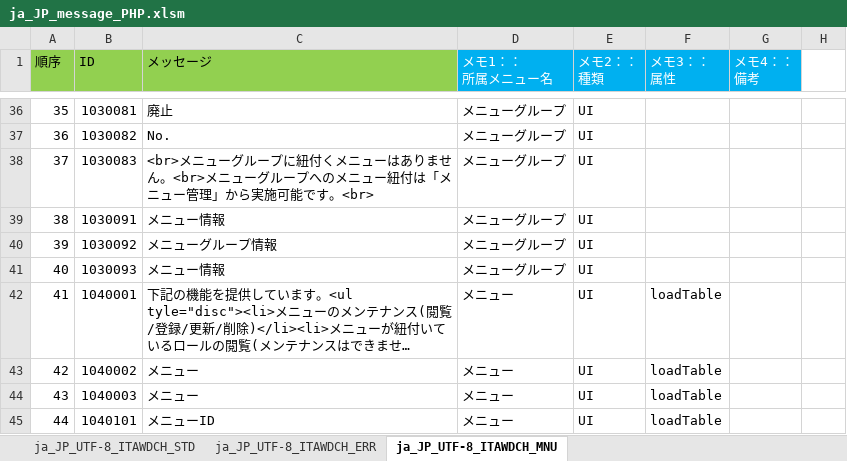
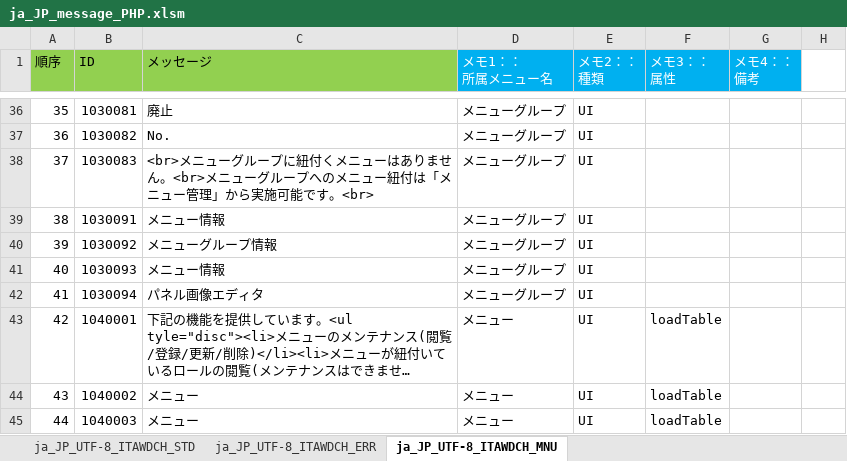
Before and after one commit to exastro-suite/it-automation, an Excel workbook: ky_message_seeds/webdbcore/ja_JP_message_PHP.xlsm, sheet ja_JP_UTF-8_ITAWDCH_MNU, drawn as a sheet; only a part is shown, gaps mark what is left out; the shorter side is filled out with more unchanged rows; long unchanged cells end in …; values as stored, in another font and other column widths than the file's, no borders; addresses are those after the commit; the diff names each change by its address in the sheet, - before the commit and + after, or states it on an @@ line.

Commit message:
2020/04/07 11:04:49

```diff
--- a/ky_message_seeds/webdbcore/ja_JP_message_PHP.xlsm (sheet ja_JP_UTF-8_ITAWDCH_MNU)
+++ b/ky_message_seeds/webdbcore/ja_JP_message_PHP.xlsm (sheet ja_JP_UTF-8_ITAWDCH_MNU)
+row 42: 41 | 1030094 | パネル画像エディタ | メニューグループ | UI
@@ column A (順序) renumbered from row 43 down @@
```
